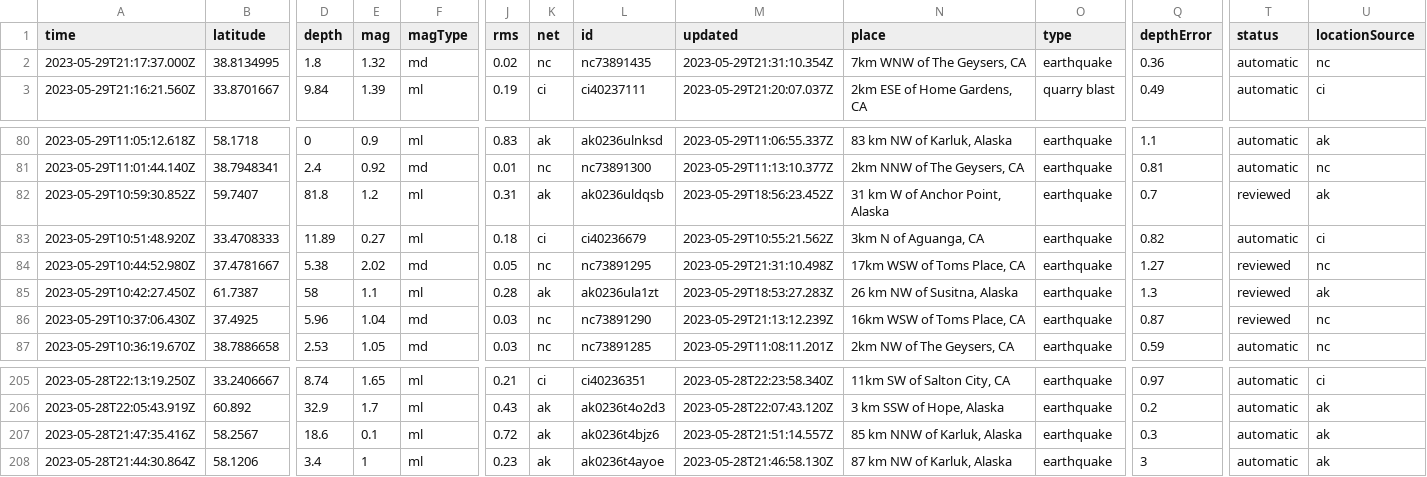
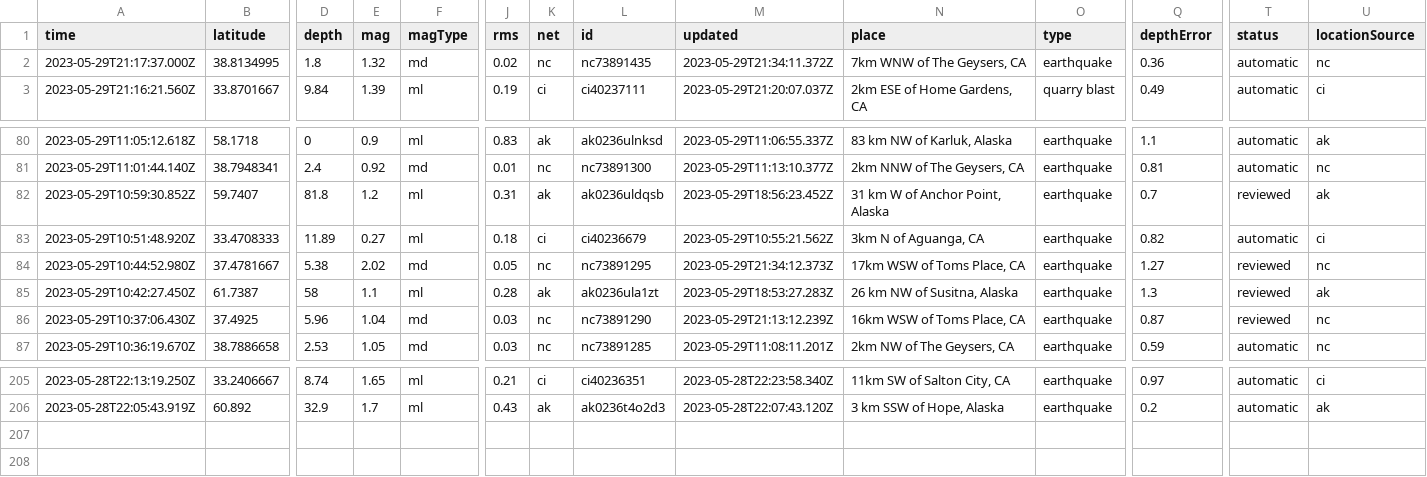
Before and after one commit to ashu-parida-hpe/sample-java-app, a CSV file: quakes.csv, drawn as a sheet; only a part is shown, gaps mark what is left out; rows hold the shown columns only; the diff names each change by its address in the sheet, - before the commit and + after, or states it on an @@ line.

```diff
--- a/quakes.csv
+++ b/quakes.csv
-M2 (updated): 2023-05-29T21:31:10.354Z
+M2 (updated): 2023-05-29T21:34:11.372Z
-M84 (updated): 2023-05-29T21:31:10.498Z
+M84 (updated): 2023-05-29T21:34:12.373Z
-row 207: 2023-05-28T21:47:35.416Z | 58.2567 | 18.6 | 0.1 | ml | 0.72 | ak | ak0236t4bjz6 | 2023-05-28T21:51:14.557Z | 85 km NNW of Karluk, Alaska | earthquake | 0.3 | automatic | ak
-row 208: 2023-05-28T21:44:30.864Z | 58.1206 | 3.4 | 1 | ml | 0.23 | ak | ak0236t4ayoe | 2023-05-28T21:46:58.130Z | 87 km NW of Karluk, Alaska | earthquake | 3 | automatic | ak
```
